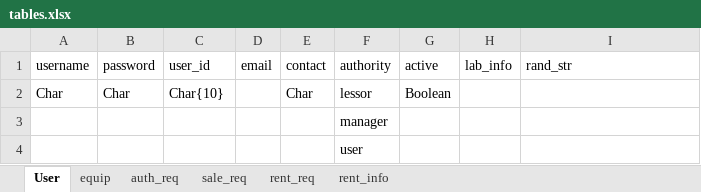
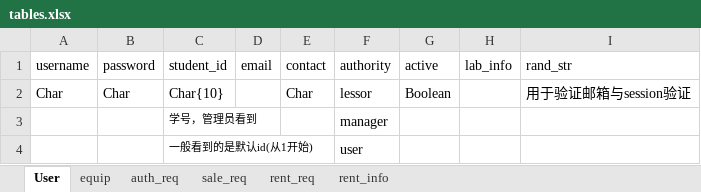
Before and after one commit to BrightAE/bighw-backend, an Excel workbook: tables.xlsx, sheet User, drawn as a sheet; values as stored, in another font and other column widths than the file's, no borders; the diff names each change by its address in the sheet, - before the commit and + after, or states it on an @@ line.

```diff
--- a/tables.xlsx (sheet User)
+++ b/tables.xlsx (sheet User)
-C1: user_id
+C1: student_id
-I2 (rand_str): (empty)
+I2 (rand_str): 用于验证邮箱与session验证
-C3 (student_id): (empty)
+C3 (student_id): 学号，管理员看到
-C4 (student_id): (empty)
+C4 (student_id): 一般看到的是默认id(从1开始)
```
Also changed, not shown: sheet equip, sheet rent_req, sheet sale_req, 1 other file.
